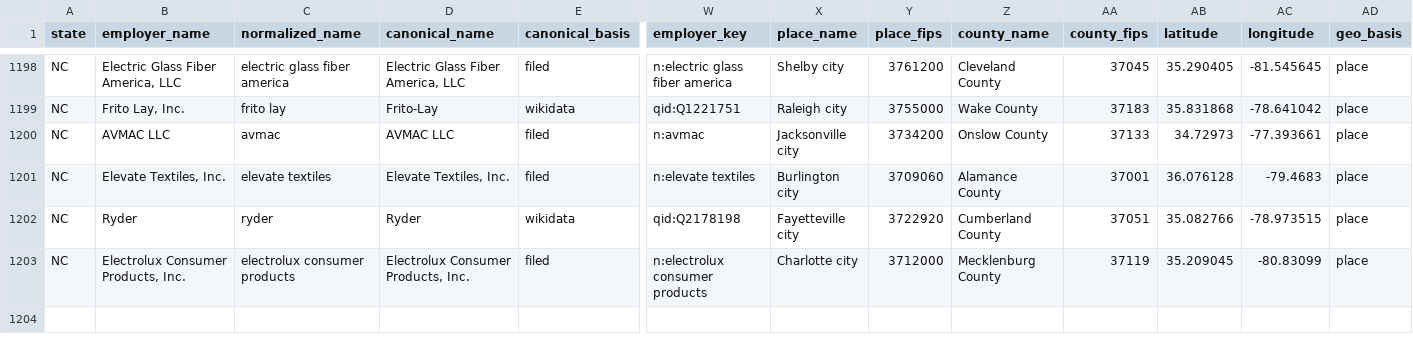
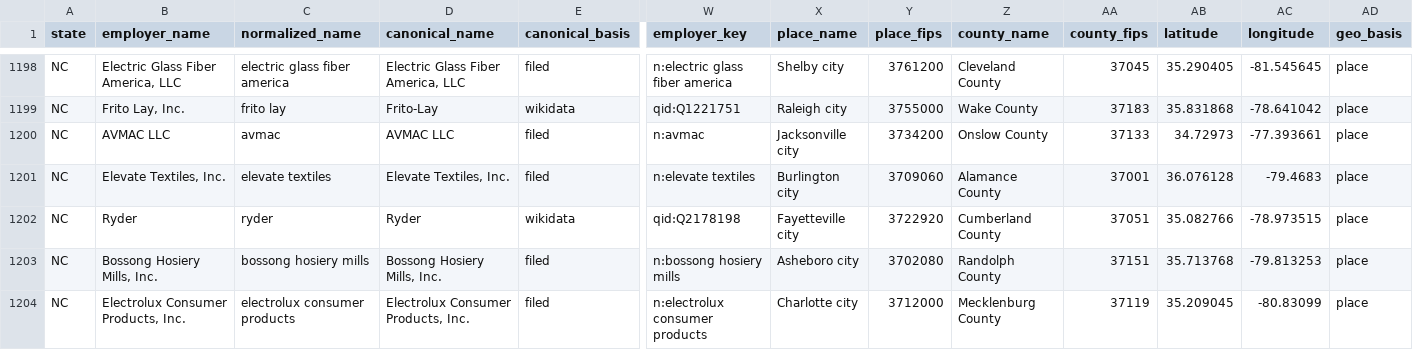
Before and after one commit to bchaps1999/warn-notice-register, a CSV file: data/exports/states/nc.csv, drawn as a sheet; only a part is shown, gaps mark what is left out; rows hold the shown columns only; the diff names each change by its address in the sheet, - before the commit and + after, or states it on an @@ line.

```diff
--- a/data/exports/states/nc.csv
+++ b/data/exports/states/nc.csv
+row 1203: NC | Bossong Hosiery Mills, Inc. | bossong hosiery mills | Bossong Hosiery Mills, Inc. | filed | n:bossong hosiery mills | Asheboro city | 3702080 | Randolph County | 37151 | 35.713768 | -79.813253 | place
```
Also changed, not shown: data/exports/states/nj.csv, 8 other files.
